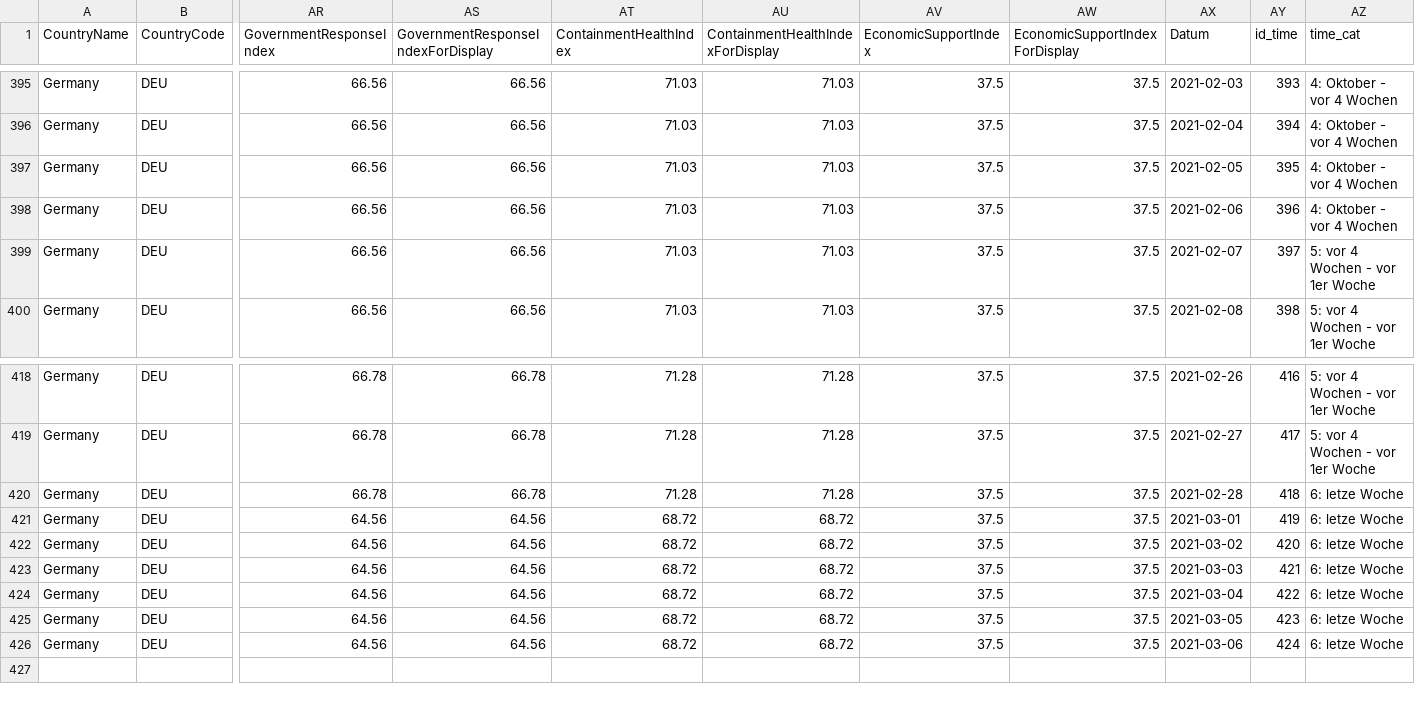
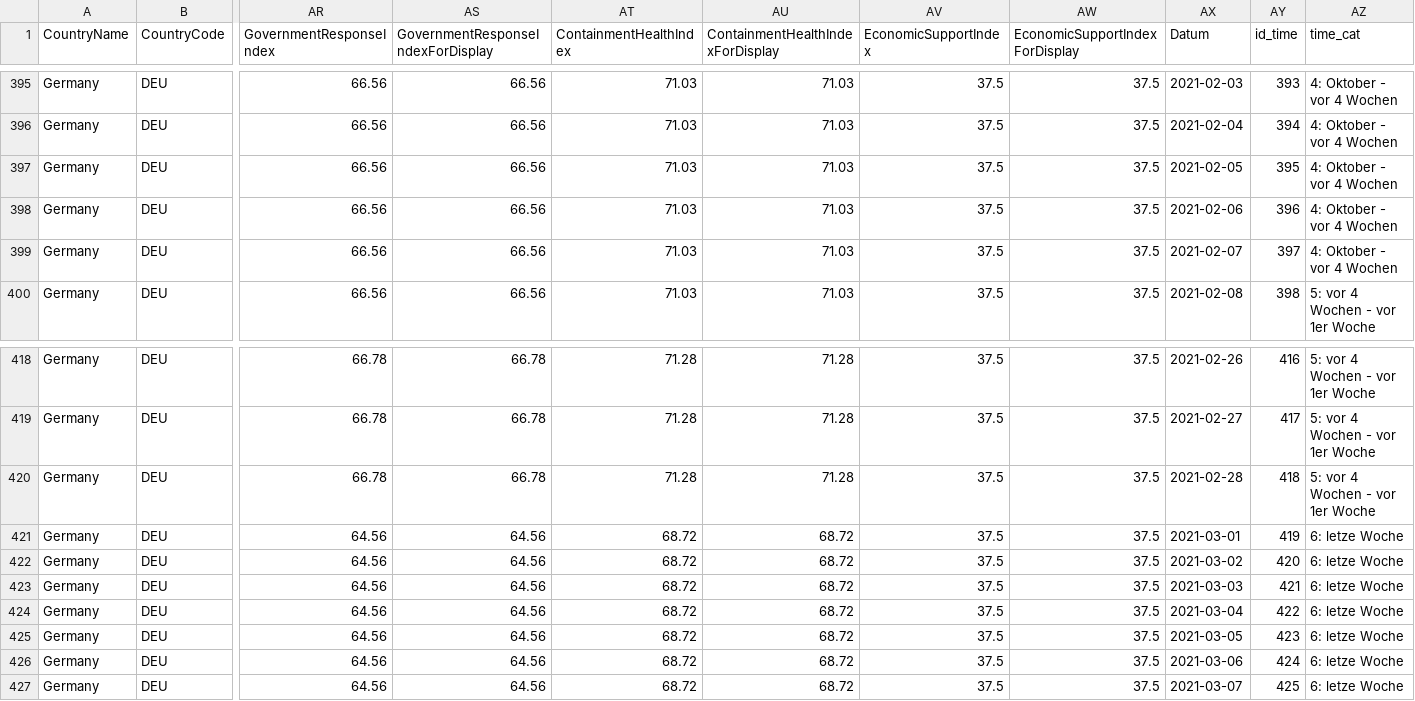
Before and after one commit to v4lue4dded/covid-19_germany, a TSV file: data_stringency.tsv, drawn as a sheet; only a part is shown, gaps mark what is left out; rows hold the shown columns only; the diff names each change by its address in the sheet, - before the commit and + after, or states it on an @@ line.

Commit message:
date update: 2021-03-08 04:01:04

```diff
--- a/data_stringency.tsv
+++ b/data_stringency.tsv
-AZ399 (time_cat): 5: vor 4 Wochen - vor 1er Woche
+AZ399 (time_cat): 4: Oktober - vor 4 Wochen
-AZ420 (time_cat): 6: letze Woche
+AZ420 (time_cat): 5: vor 4 Wochen - vor 1er Woche
+row 427: Germany | DEU | 64.56 | 64.56 | 68.72 | 68.72 | 37.5 | 37.5 | 2021-03-07 | 425 | 6: letze Woche
```
Also changed, not shown: data_mobility.tsv, data_time.tsv, 3 other files.
